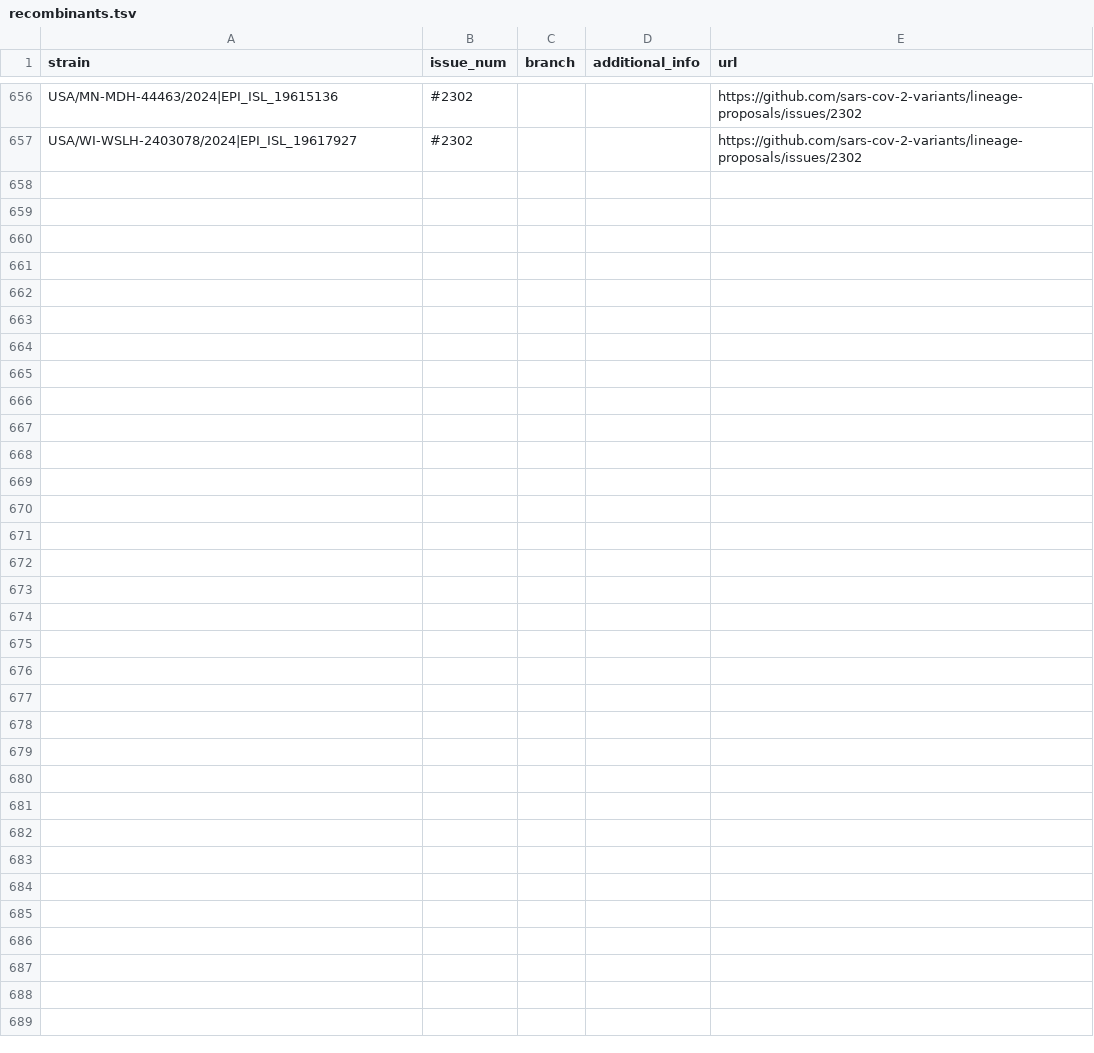
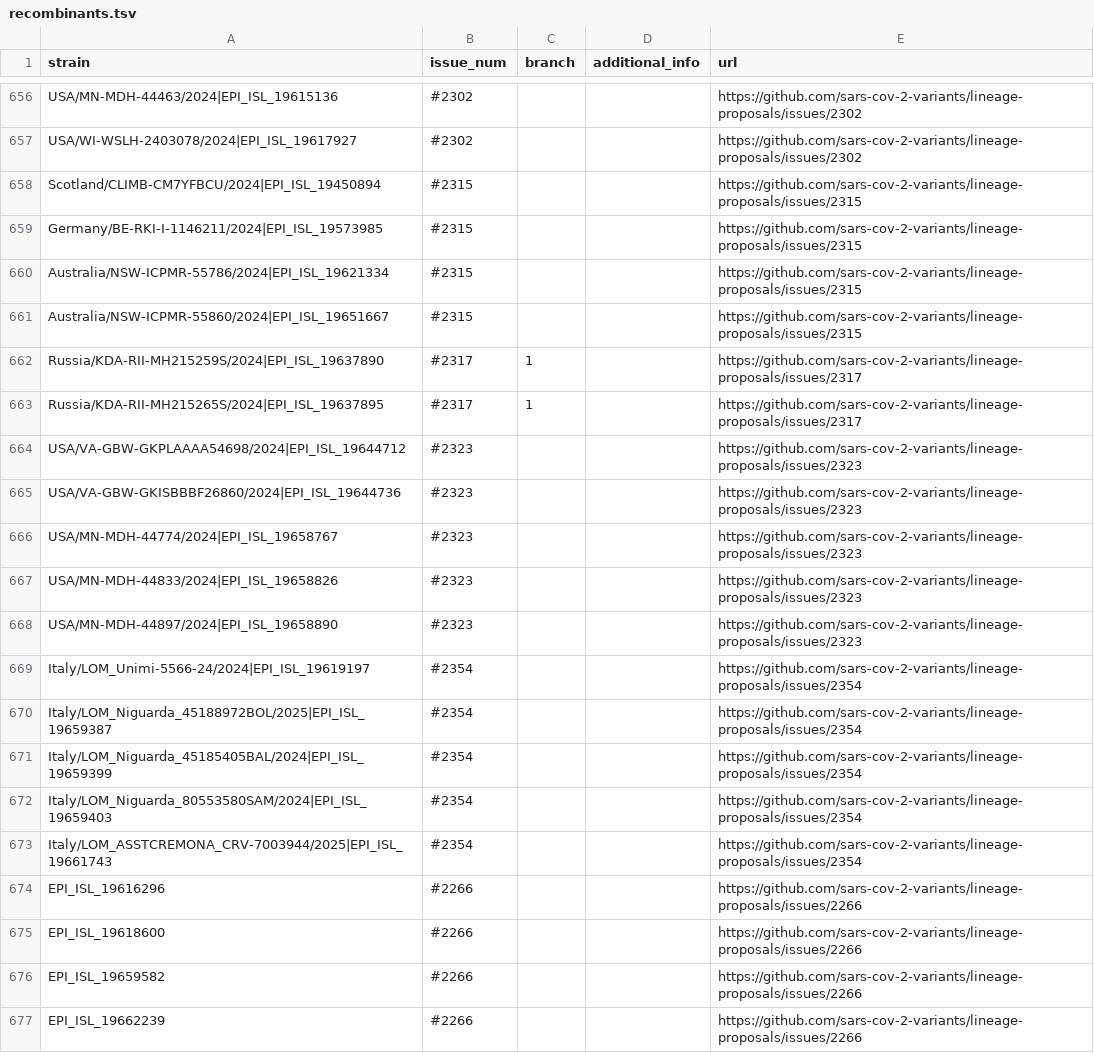
Before and after one commit to sars-cov-2-variants/lineage-proposals, a TSV file: recombinants.tsv, drawn as a sheet; only a part is shown, gaps mark what is left out.

```diff
--- a/recombinants.tsv
+++ b/recombinants.tsv
@@ -657 +657,21 @@ USA/MN-MDH-44463/2024|EPI_ISL_19615136	#2302			https://github.com/sars-cov-2-var
 USA/WI-WSLH-2403078/2024|EPI_ISL_19617927	#2302			https://github.com/sars-cov-2-variants/lineage-proposals/issues/2302
+Scotland/CLIMB-CM7YFBCU/2024|EPI_ISL_19450894	#2315			https://github.com/sars-cov-2-variants/lineage-proposals/issues/2315
+Germany/BE-RKI-I-1146211/2024|EPI_ISL_19573985	#2315			https://github.com/sars-cov-2-variants/lineage-proposals/issues/2315
+Australia/NSW-ICPMR-55786/2024|EPI_ISL_19621334	#2315			https://github.com/sars-cov-2-variants/lineage-proposals/issues/2315
+Australia/NSW-ICPMR-55860/2024|EPI_ISL_19651667	#2315			https://github.com/sars-cov-2-variants/lineage-proposals/issues/2315
+Russia/KDA-RII-MH215259S/2024|EPI_ISL_19637890	#2317	1		https://github.com/sars-cov-2-variants/lineage-proposals/issues/2317
+Russia/KDA-RII-MH215265S/2024|EPI_ISL_19637895	#2317	1		https://github.com/sars-cov-2-variants/lineage-proposals/issues/2317
+USA/VA-GBW-GKPLAAAA54698/2024|EPI_ISL_19644712	#2323			https://github.com/sars-cov-2-variants/lineage-proposals/issues/2323
+USA/VA-GBW-GKISBBBF26860/2024|EPI_ISL_19644736	#2323			https://github.com/sars-cov-2-variants/lineage-proposals/issues/2323
+USA/MN-MDH-44774/2024|EPI_ISL_19658767	#2323			https://github.com/sars-cov-2-variants/lineage-proposals/issues/2323
+USA/MN-MDH-44833/2024|EPI_ISL_19658826	#2323			https://github.com/sars-cov-2-variants/lineage-proposals/issues/2323
+USA/MN-MDH-44897/2024|EPI_ISL_19658890	#2323			https://github.com/sars-cov-2-variants/lineage-proposals/issues/2323
+Italy/LOM_Unimi-5566-24/2024|EPI_ISL_19619197	#2354			https://github.com/sars-cov-2-variants/lineage-proposals/issues/2354
+Italy/LOM_Niguarda_45188972BOL/2025|EPI_ISL_19659387	#2354			https://github.com/sars-cov-2-variants/lineage-proposals/issues/2354
+Italy/LOM_Niguarda_45185405BAL/2024|EPI_ISL_19659399	#2354			https://github.com/sars-cov-2-variants/lineage-proposals/issues/2354
+Italy/LOM_Niguarda_80553580SAM/2024|EPI_ISL_19659403	#2354			https://github.com/sars-cov-2-variants/lineage-proposals/issues/2354
+Italy/LOM_ASSTCREMONA_CRV-7003944/2025|EPI_ISL_19661743	#2354			https://github.com/sars-cov-2-variants/lineage-proposals/issues/2354
+EPI_ISL_19616296	#2266			https://github.com/sars-cov-2-variants/lineage-proposals/issues/2266
+EPI_ISL_19618600	#2266			https://github.com/sars-cov-2-variants/lineage-proposals/issues/2266
+EPI_ISL_19659582	#2266			https://github.com/sars-cov-2-variants/lineage-proposals/issues/2266
+EPI_ISL_19662239	#2266			https://github.com/sars-cov-2-variants/lineage-proposals/issues/2266
```
